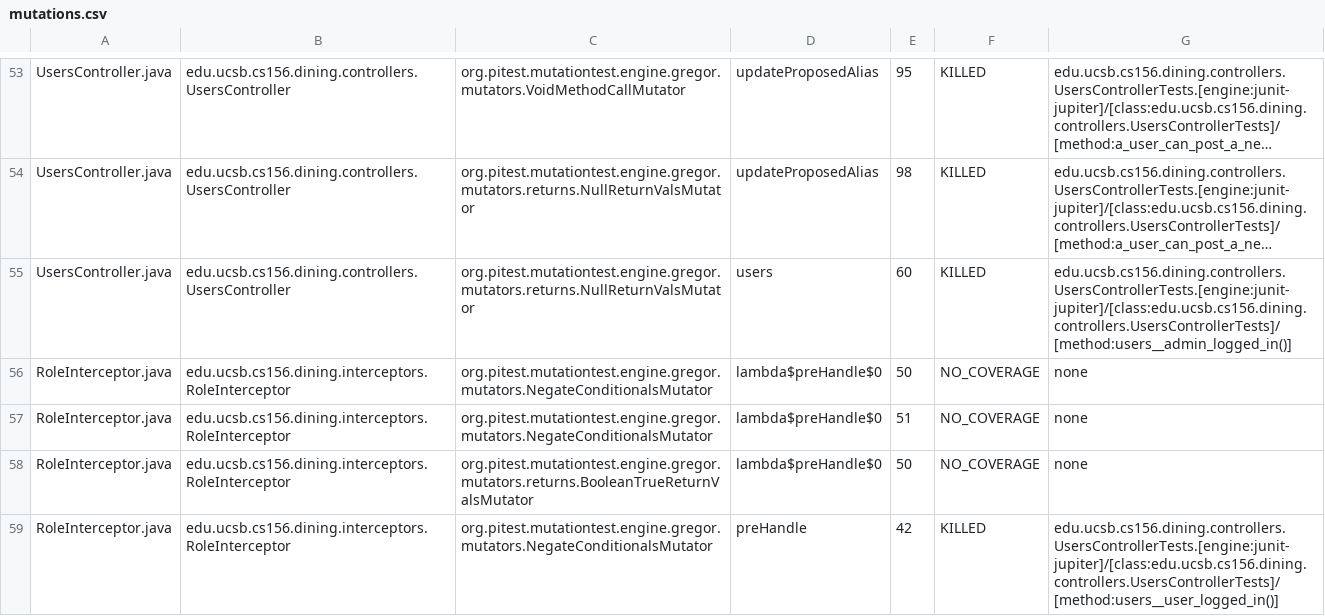
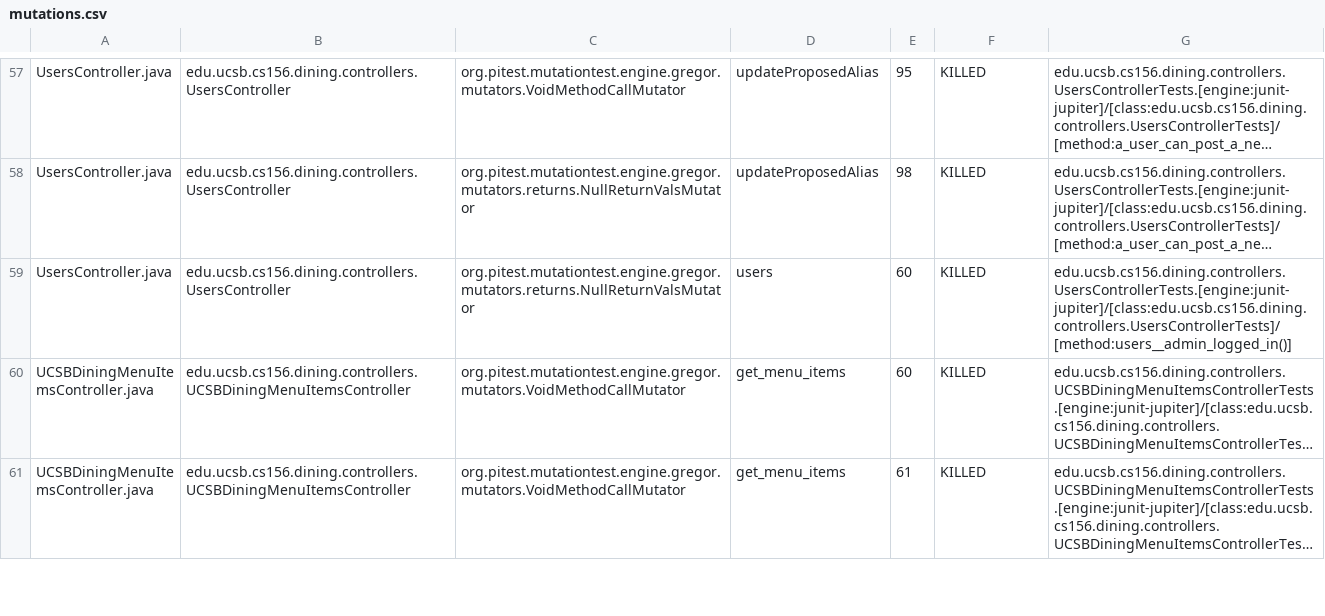
Before and after one commit to ucsb-cs156-s25/proj-dining-s25-04, a CSV file: pitest/mutations.csv, drawn as a sheet; only a part is shown, gaps mark what is left out; the shorter side is filled out with more unchanged rows; long unchanged cells end in …; removed rows and columns are numbered as before the commit, all else as after; the diff covers the shown part only; the diff names each change by its address in the sheet, - before the commit and + after, or states it on an @@ line.

Commit message:
Deploying to gh-pages from @ ucsb-cs156-s25/proj-dining-s25-04@f5d6623d45bc8c994c15eb7b57ce4a86f34ac9a0 🚀

```diff
--- a/pitest/mutations.csv
+++ b/pitest/mutations.csv
-row 56: RoleInterceptor.java | edu.ucsb.cs156.dining.interceptors.RoleInterceptor | org.pitest.mutationtest.engine.gregor.mutators.NegateConditionalsMutator | lambda$preHandle$0 | 50 | NO_COVERAGE | none
-row 57: RoleInterceptor.java | edu.ucsb.cs156.dining.interceptors.RoleInterceptor | org.pitest.mutationtest.engine.gregor.mutators.NegateConditionalsMutator | lambda$preHandle$0 | 51 | NO_COVERAGE | none
-row 58: RoleInterceptor.java | edu.ucsb.cs156.dining.interceptors.RoleInterceptor | org.pitest.mutationtest.engine.gregor.mutators.returns.BooleanTrueReturnValsMutator | lambda$preHandle$0 | 50 | NO_COVERAGE | none
-row 59: RoleInterceptor.java | edu.ucsb.cs156.dining.interceptors.RoleInterceptor | org.pitest.mutationtest.engine.gregor.mutators.NegateConditionalsMutator | preHandle | 42 | KILLED | edu.ucsb.cs156.dining.controllers.UsersControllerTests.[engine:junit-jupiter]/[class:edu.ucsb.cs156.dining.controllers.UsersControllerTests]/[method:users__user_logged_in()]
```
Also changed, not shown: 4 added rows, 4 removed rows and 11 edited cells elsewhere in this file, 21 other files.
